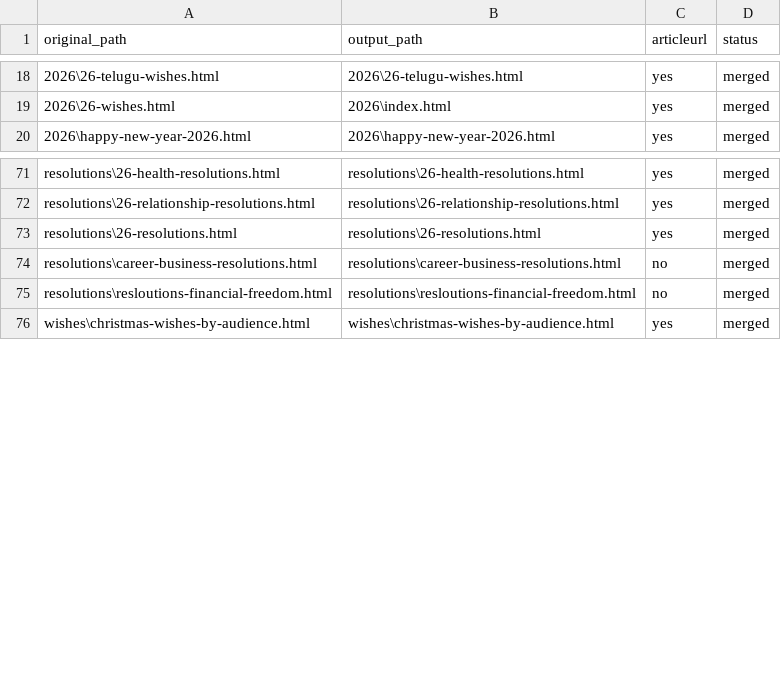
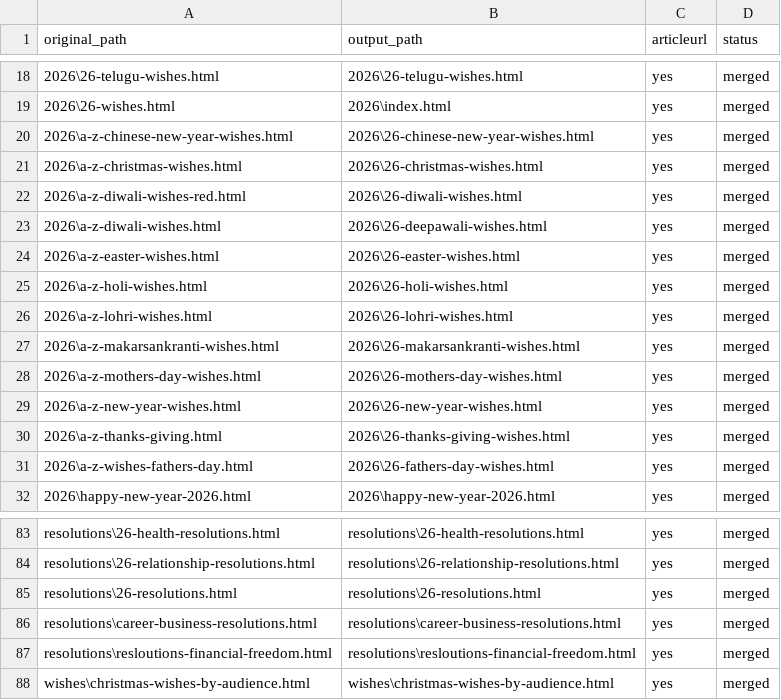
Before and after one commit to create-websites/happy-new-year-test, a CSV file: output/content/renames.csv, drawn as a sheet; only a part is shown, gaps mark what is left out; addresses are those after the commit; the diff names each change by its address in the sheet, - before the commit and + after, or states it on an @@ line.

Commit message:
26 wishes

```diff
--- a/output/content/renames.csv
+++ b/output/content/renames.csv
+row 20: 2026\a-z-chinese-new-year-wishes.html | 2026\26-chinese-new-year-wishes.html | yes | merged
+row 21: 2026\a-z-christmas-wishes.html | 2026\26-christmas-wishes.html | yes | merged
+row 22: 2026\a-z-diwali-wishes-red.html | 2026\26-diwali-wishes.html | yes | merged
+row 23: 2026\a-z-diwali-wishes.html | 2026\26-deepawali-wishes.html | yes | merged
+row 24: 2026\a-z-easter-wishes.html | 2026\26-easter-wishes.html | yes | merged
+row 25: 2026\a-z-holi-wishes.html | 2026\26-holi-wishes.html | yes | merged
+row 26: 2026\a-z-lohri-wishes.html | 2026\26-lohri-wishes.html | yes | merged
+row 27: 2026\a-z-makarsankranti-wishes.html | 2026\26-makarsankranti-wishes.html | yes | merged
+row 28: 2026\a-z-mothers-day-wishes.html | 2026\26-mothers-day-wishes.html | yes | merged
+row 29: 2026\a-z-new-year-wishes.html | 2026\26-new-year-wishes.html | yes | merged
+row 30: 2026\a-z-thanks-giving.html | 2026\26-thanks-giving-wishes.html | yes | merged
+row 31: 2026\a-z-wishes-fathers-day.html | 2026\26-fathers-day-wishes.html | yes | merged
-C86:C87 (articleurl): no
+C86:C87 (articleurl): yes
```
Also changed, not shown: 14 other files.
